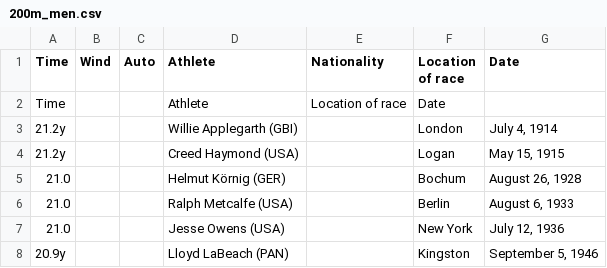
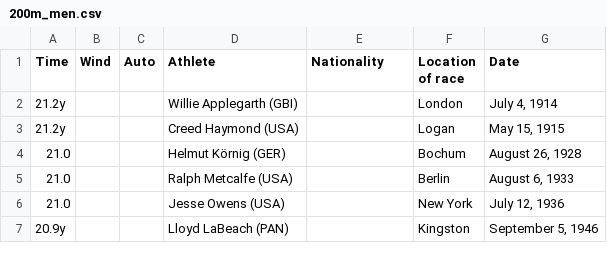
Before and after one commit to dunatomas/gender-gap-performance, a CSV file: data/raw/200m_men.csv, drawn as a sheet; only a part is shown.

```diff
--- a/data/raw/200m_men.csv
+++ b/data/raw/200m_men.csv
@@ -1,3 +1,2 @@
 Time,Wind,Auto,Athlete,Nationality,Location of race,Date
-Time,,,Athlete,Location of race,Date
 21.2y,,,Willie Applegarth (GBI),,London ,"July 4, 1914"
```
Also changed, not shown: data/processed/all_events_results_clean.csv, 1 other file.
